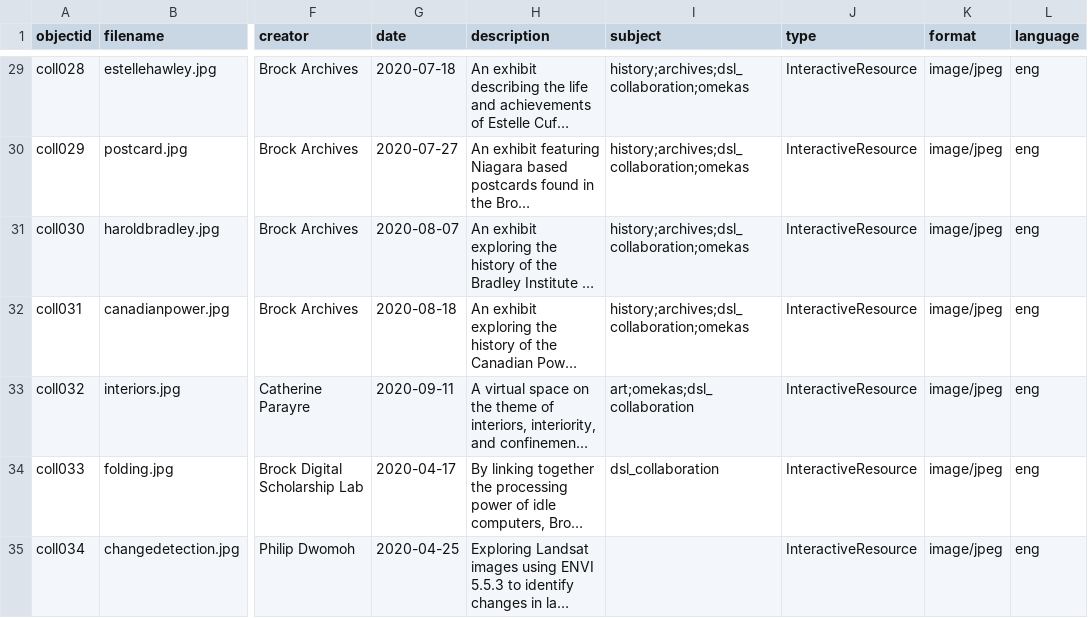
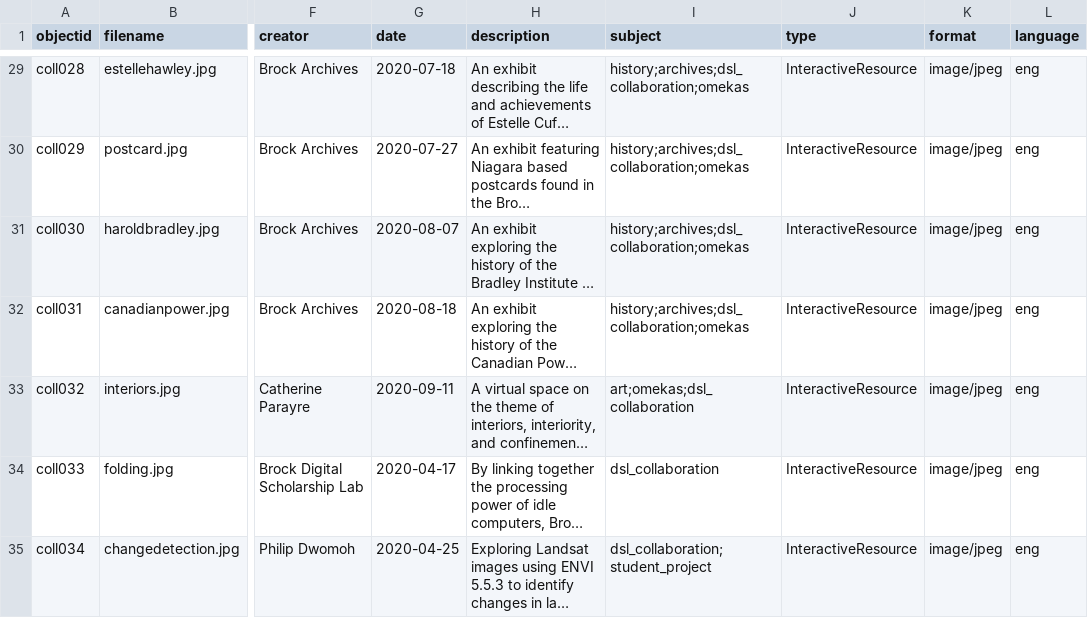
Before and after one commit to dcnb/Brock-Digital-Project-Showcase, a CSV file: _data/collectionbuilder-metadata-file.csv, drawn as a sheet; only a part is shown, gaps mark what is left out; long unchanged cells end in …; the diff names each change by its address in the sheet, - before the commit and + after, or states it on an @@ line.

Commit message:
Update collectionbuilder-metadata-file.csv

```diff
--- a/_data/collectionbuilder-metadata-file.csv
+++ b/_data/collectionbuilder-metadata-file.csv
-I35 (subject): (empty)
+I35 (subject): dsl_collaboration;student_project
```
